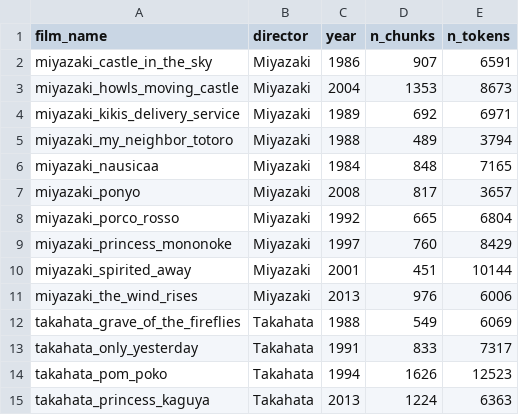
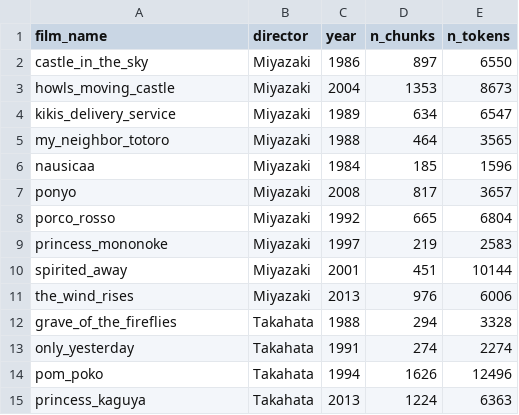
Before and after one commit to annajli/studio-ghibli-analysis, a CSV file: tables/LIB.csv, drawn as a sheet.

```diff
--- a/tables/LIB.csv
+++ b/tables/LIB.csv
@@ -1,15 +1,15 @@
 film_name,director,year,n_chunks,n_tokens
-miyazaki_castle_in_the_sky,Miyazaki,1986,907,6591
-miyazaki_howls_moving_castle,Miyazaki,2004,1353,8673
-miyazaki_kikis_delivery_service,Miyazaki,1989,692,6971
-miyazaki_my_neighbor_totoro,Miyazaki,1988,489,3794
-miyazaki_nausicaa,Miyazaki,1984,848,7165
-miyazaki_ponyo,Miyazaki,2008,817,3657
-miyazaki_porco_rosso,Miyazaki,1992,665,6804
-miyazaki_princess_mononoke,Miyazaki,1997,760,8429
-miyazaki_spirited_away,Miyazaki,2001,451,10144
-miyazaki_the_wind_rises,Miyazaki,2013,976,6006
-takahata_grave_of_the_fireflies,Takahata,1988,549,6069
-takahata_only_yesterday,Takahata,1991,833,7317
-takahata_pom_poko,Takahata,1994,1626,12523
-takahata_princess_kaguya,Takahata,2013,1224,6363
+castle_in_the_sky,Miyazaki,1986,897,6550
+howls_moving_castle,Miyazaki,2004,1353,8673
+kikis_delivery_service,Miyazaki,1989,634,6547
+my_neighbor_totoro,Miyazaki,1988,464,3565
+nausicaa,Miyazaki,1984,185,1596
+ponyo,Miyazaki,2008,817,3657
+porco_rosso,Miyazaki,1992,665,6804
+princess_mononoke,Miyazaki,1997,219,2583
+spirited_away,Miyazaki,2001,451,10144
+the_wind_rises,Miyazaki,2013,976,6006
+grave_of_the_fireflies,Takahata,1988,294,3328
+only_yesterday,Takahata,1991,274,2274
+pom_poko,Takahata,1994,1626,12496
+princess_kaguya,Takahata,2013,1224,6363
```
Also changed, not shown: 3 other files.
